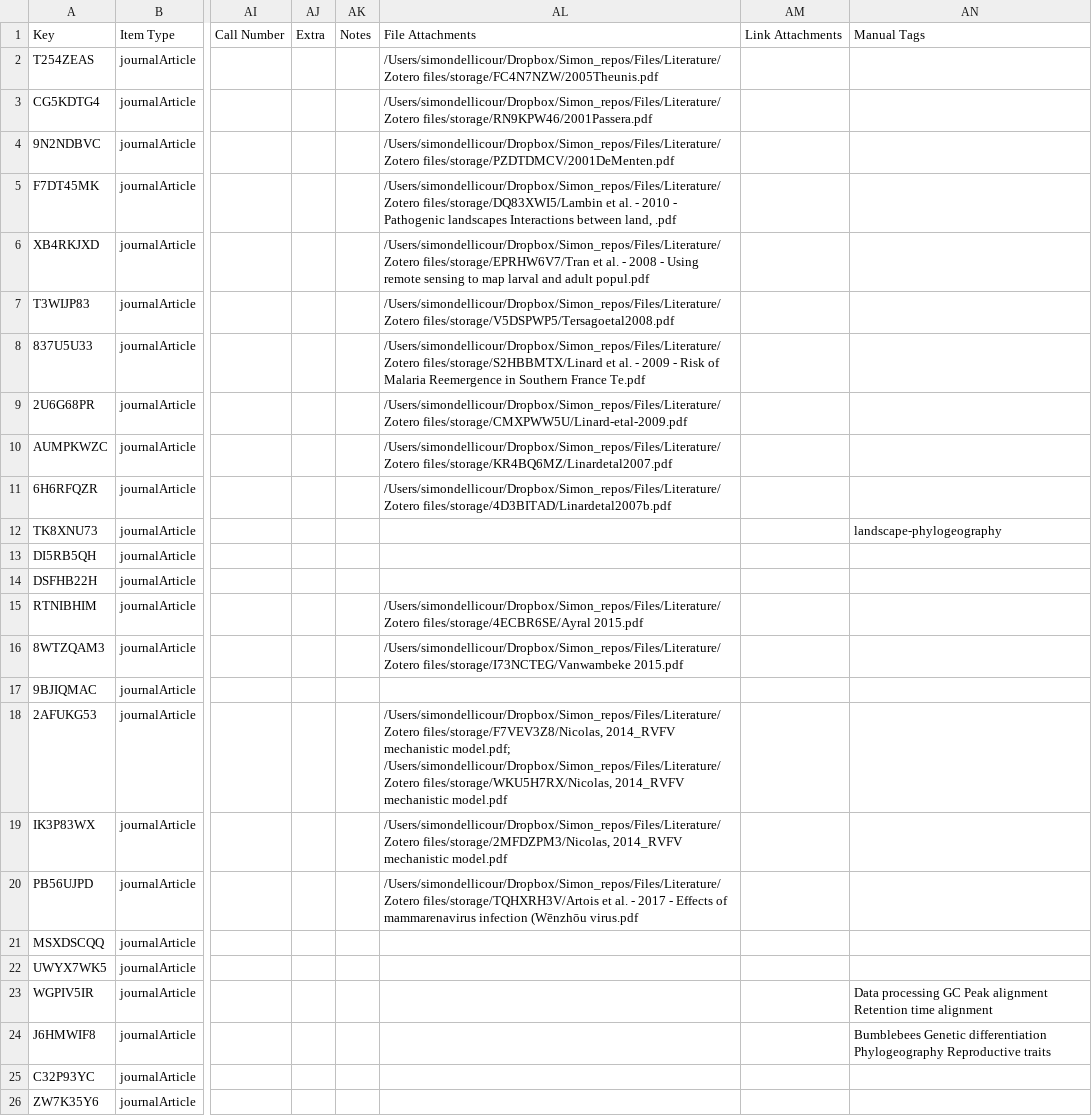
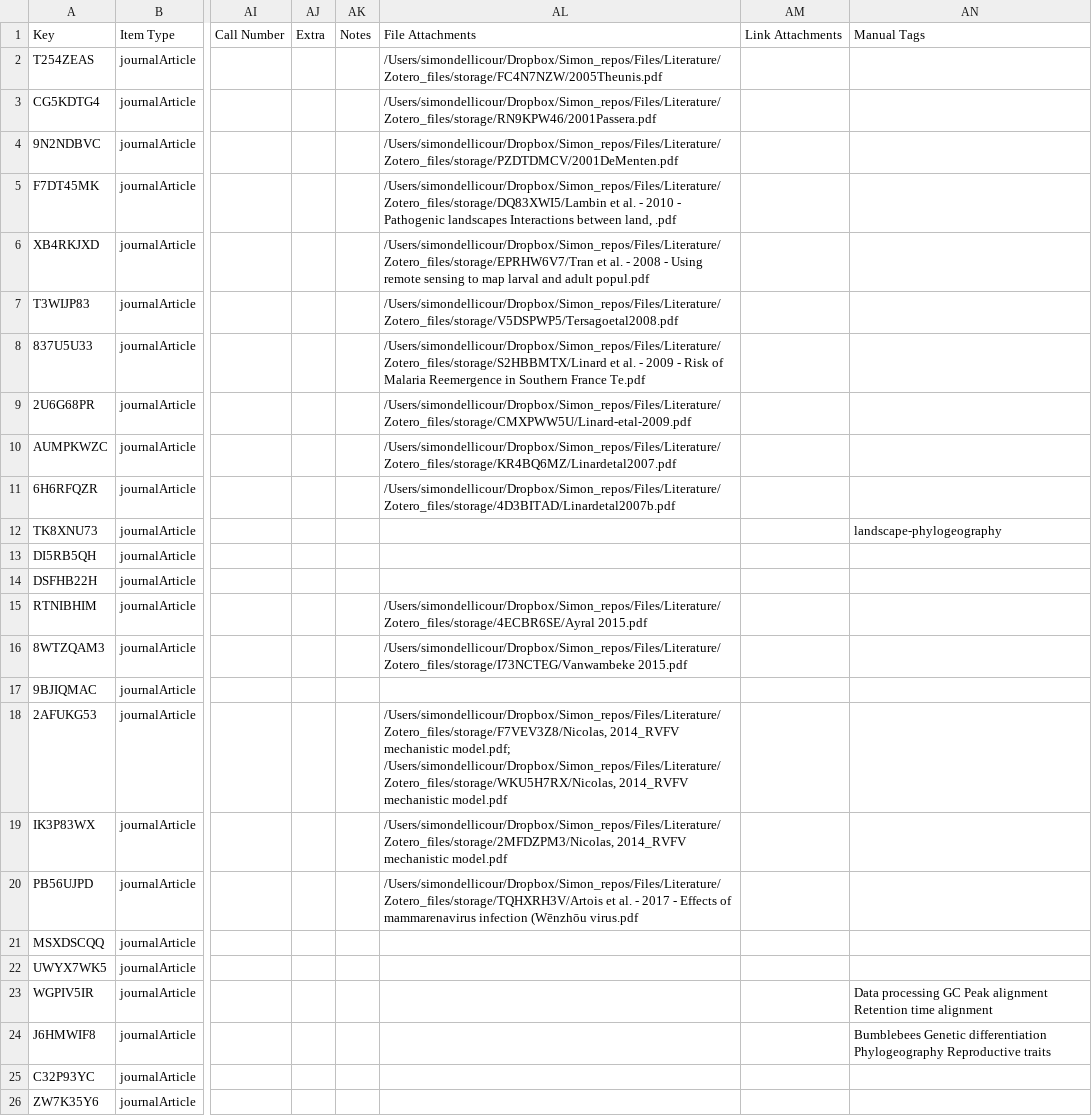
Before and after one commit to yannforget/spell-website, a CSV file: zotero/8 Lab members external publications.csv, drawn as a sheet; only a part is shown, gaps mark what is left out; the diff covers the shown part only; the diff names each change by its address in the sheet, - before the commit and + after, or states it on an @@ line.

Commit message:
updating publications list

```diff
--- a/zotero/8 Lab members external publications.csv
+++ b/zotero/8 Lab members external publications.csv
-AL2: /Users/simondellicour/Dropbox/Simon_repos/Files/Literature/Zotero files/storage/FC4N7NZW/2005Theunis.pdf
+AL2: /Users/simondellicour/Dropbox/Simon_repos/Files/Literature/Zotero_files/storage/FC4N7NZW/2005Theunis.pdf
-AL3: /Users/simondellicour/Dropbox/Simon_repos/Files/Literature/Zotero files/storage/RN9KPW46/2001Passera.pdf
+AL3: /Users/simondellicour/Dropbox/Simon_repos/Files/Literature/Zotero_files/storage/RN9KPW46/2001Passera.pdf
-AL4: /Users/simondellicour/Dropbox/Simon_repos/Files/Literature/Zotero files/storage/PZDTDMCV/2001DeMenten.pdf
+AL4: /Users/simondellicour/Dropbox/Simon_repos/Files/Literature/Zotero_files/storage/PZDTDMCV/2001DeMenten.pdf
-AL5: /Users/simondellicour/Dropbox/Simon_repos/Files/Literature/Zotero files/storage/DQ83XWI5/Lambin et al.…
+AL5: /Users/simondellicour/Dropbox/Simon_repos/Files/Literature/Zotero_files/storage/DQ83XWI5/Lambin et al.…
-AL6: /Users/simondellicour/Dropbox/Simon_repos/Files/Literature/Zotero files/storage/EPRHW6V7/Tran et al.…
+AL6: /Users/simondellicour/Dropbox/Simon_repos/Files/Literature/Zotero_files/storage/EPRHW6V7/Tran et al.…
-AL7: /Users/simondellicour/Dropbox/Simon_repos/Files/Literature/Zotero files/storage/V5DSPWP5/Tersagoetal2008.pdf
+AL7: /Users/simondellicour/Dropbox/Simon_repos/Files/Literature/Zotero_files/storage/V5DSPWP5/Tersagoetal2008.pdf
-AL8: /Users/simondellicour/Dropbox/Simon_repos/Files/Literature/Zotero files/storage/S2HBBMTX/Linard et al.…
+AL8: /Users/simondellicour/Dropbox/Simon_repos/Files/Literature/Zotero_files/storage/S2HBBMTX/Linard et al.…
-AL9: /Users/simondellicour/Dropbox/Simon_repos/Files/Literature/Zotero files/storage/CMXPWW5U/Linard-etal-2009.pdf
+AL9: /Users/simondellicour/Dropbox/Simon_repos/Files/Literature/Zotero_files/storage/CMXPWW5U/Linard-etal-2009.pdf
-AL10: /Users/simondellicour/Dropbox/Simon_repos/Files/Literature/Zotero files/storage/KR4BQ6MZ/Linardetal2007.pdf
+AL10: /Users/simondellicour/Dropbox/Simon_repos/Files/Literature/Zotero_files/storage/KR4BQ6MZ/Linardetal2007.pdf
-AL11: /Users/simondellicour/Dropbox/Simon_repos/Files/Literature/Zotero files/storage/4D3BITAD/Linardetal2007b.pdf
+AL11: /Users/simondellicour/Dropbox/Simon_repos/Files/Literature/Zotero_files/storage/4D3BITAD/Linardetal2007b.pdf
-AL15: /Users/simondellicour/Dropbox/Simon_repos/Files/Literature/Zotero files/storage/4ECBR6SE/Ayral 2015.pdf
+AL15: /Users/simondellicour/Dropbox/Simon_repos/Files/Literature/Zotero_files/storage/4ECBR6SE/Ayral 2015.pdf
-AL16: /Users/simondellicour/Dropbox/Simon_repos/Files/Literature/Zotero files/storage/I73NCTEG/Vanwambeke 2015.pdf
+AL16: /Users/simondellicour/Dropbox/Simon_repos/Files/Literature/Zotero_files/storage/I73NCTEG/Vanwambeke 2015.pdf
-AL18: /Users/simondellicour/Dropbox/Simon_repos/Files/Literature/Zotero files/storage/F7VEV3Z8/Nicolas, 2014_RVFV mechanistic model.pdf; /Users/simondellicour/Dropbox/Simon_repos/Files/Literature/Zotero files/storage/WKU5H7RX/Nicolas, 2014_RVFV mechanistic…
+AL18: /Users/simondellicour/Dropbox/Simon_repos/Files/Literature/Zotero_files/storage/F7VEV3Z8/Nicolas, 2014_RVFV mechanistic model.pdf; /Users/simondellicour/Dropbox/Simon_repos/Files/Literature/Zotero_files/storage/WKU5H7RX/Nicolas, 2014_RVFV mechanistic…
-AL19: /Users/simondellicour/Dropbox/Simon_repos/Files/Literature/Zotero files/storage/2MFDZPM3/Nicolas, 2014_RVFV mechanistic…
+AL19: /Users/simondellicour/Dropbox/Simon_repos/Files/Literature/Zotero_files/storage/2MFDZPM3/Nicolas, 2014_RVFV mechanistic…
-AL20: /Users/simondellicour/Dropbox/Simon_repos/Files/Literature/Zotero files/storage/TQHXRH3V/Artois et al.…
+AL20: /Users/simondellicour/Dropbox/Simon_repos/Files/Literature/Zotero_files/storage/TQHXRH3V/Artois et al.…
```
Also changed, not shown: 13 edited cells elsewhere in this file.
